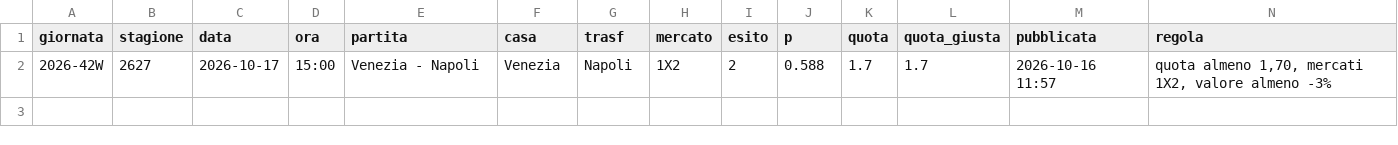
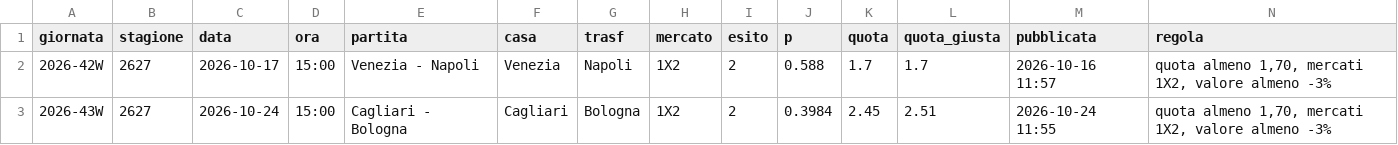
Before and after one commit to frankboni128-rgb/previsioni-serie-a, a CSV file: docs/giocate.csv, drawn as a sheet; only a part is shown; rows hold the shown columns only; the diff names each change by its address in the sheet, - before the commit and + after, or states it on an @@ line.

```diff
--- a/docs/giocate.csv
+++ b/docs/giocate.csv
+row 3: 2026-43W | 2627 | 2026-10-24 | 15:00 | Cagliari - Bologna | Cagliari | Bologna | 1X2 | 2 | 0.3984 | 2.45 | 2.51 | 2026-10-24 11:55 | quota almeno 1,70, mercati 1X2, valore almeno -3%
```
Also changed, not shown: docs/previsioni_giornata.csv, docs/storico.csv, 1 other file.
